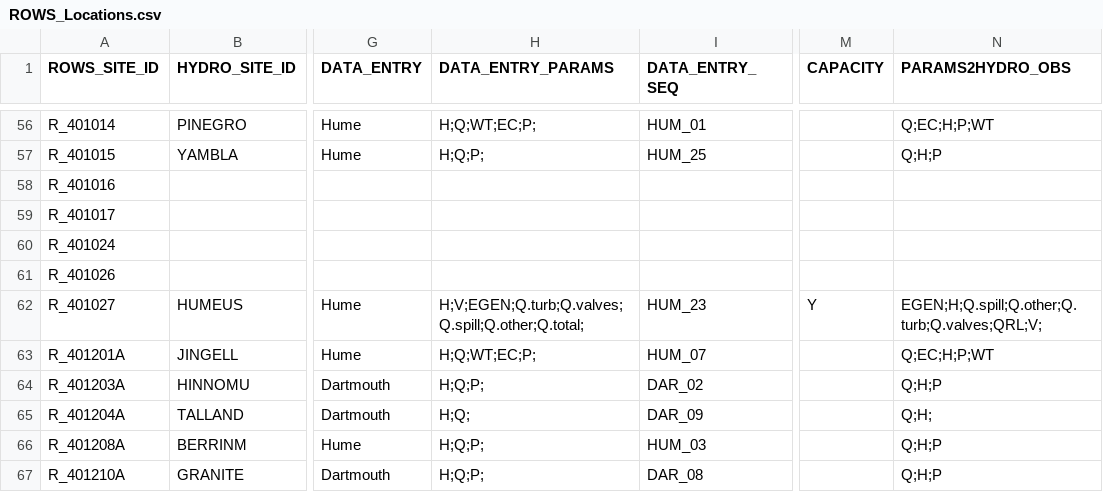
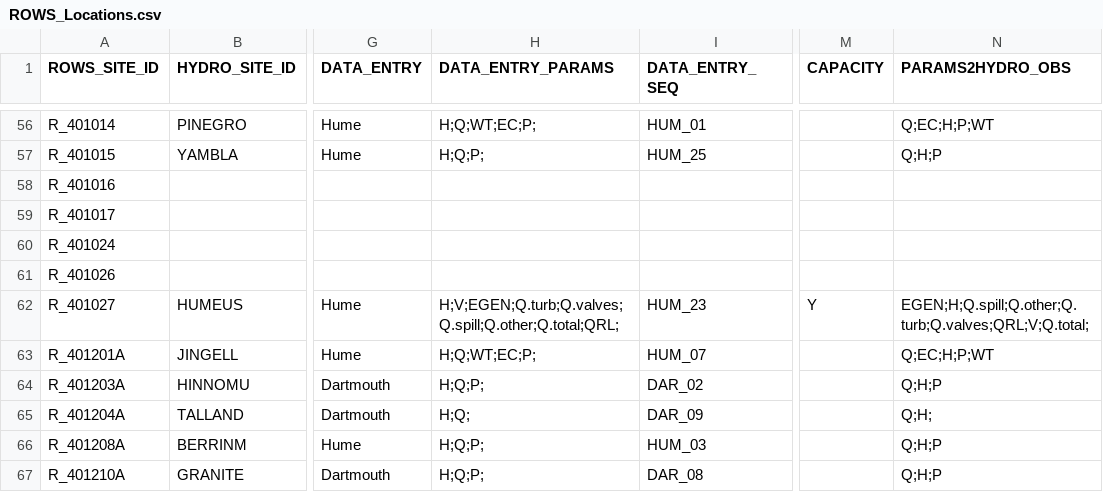
Before and after one commit to lawrenceMDBA/test, a CSV file: Config/MapLayerFiles/ROWS_Locations.csv, drawn as a sheet; only a part is shown, gaps mark what is left out; the diff names each change by its address in the sheet, - before the commit and + after, or states it on an @@ line.

Commit message:
Metadata update

```diff
--- a/Config/MapLayerFiles/ROWS_Locations.csv
+++ b/Config/MapLayerFiles/ROWS_Locations.csv
-H62 (DATA_ENTRY_PARAMS): H;V;EGEN;Q.turb;Q.valves;Q.spill;Q.other;Q.total;
+H62 (DATA_ENTRY_PARAMS): H;V;EGEN;Q.turb;Q.valves;Q.spill;Q.other;Q.total;QRL;
-N62 (PARAMS2HYDRO_OBS): EGEN;H;Q.spill;Q.other;Q.turb;Q.valves;QRL;V;
+N62 (PARAMS2HYDRO_OBS): EGEN;H;Q.spill;Q.other;Q.turb;Q.valves;QRL;V;Q.total;
```
